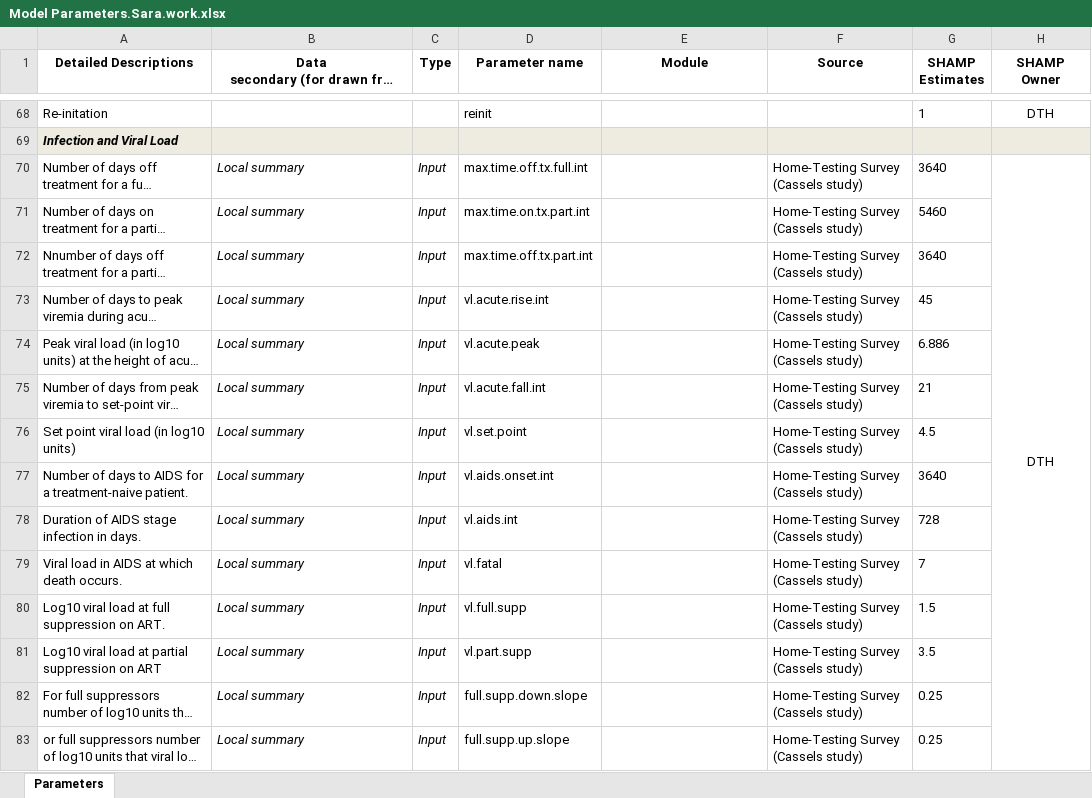
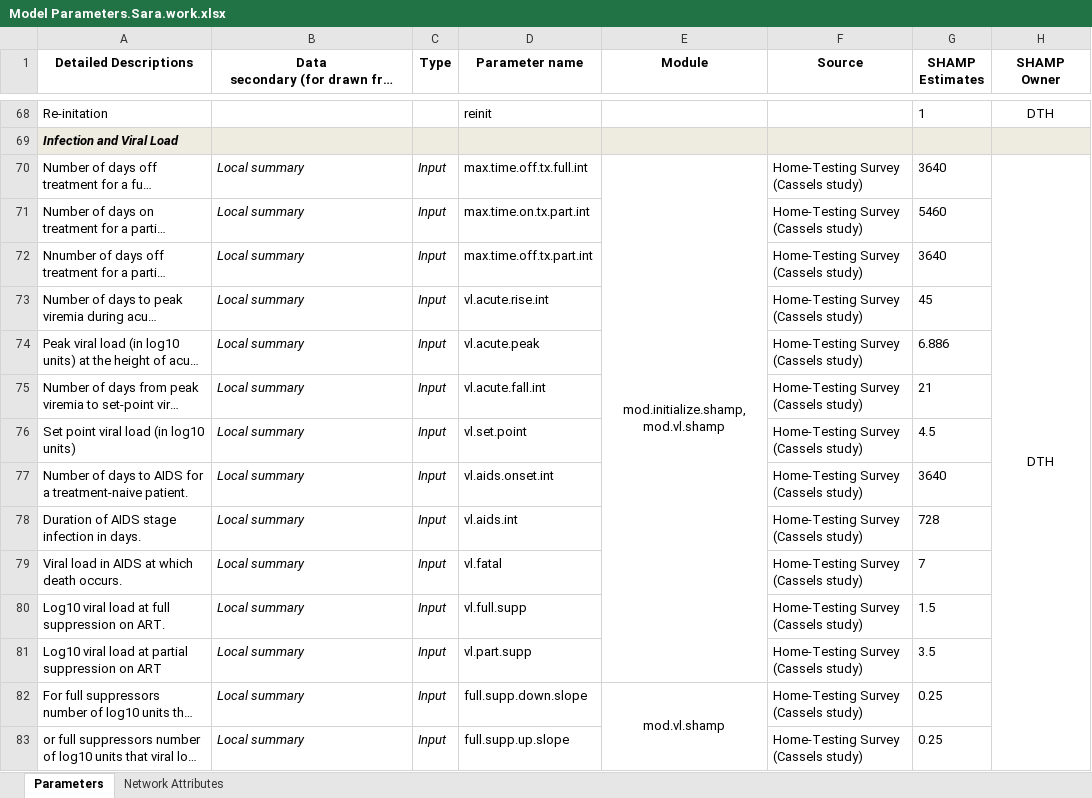
Before and after one commit to EpiModel/EpiModelHIV, an Excel workbook: data/Model Parameters.Sara.work.xlsx, sheet Parameters, drawn as a sheet; only a part is shown, gaps mark what is left out; long unchanged cells end in …; values as stored, in another font and other column widths than the file's, no borders; the diff covers the shown part only; the diff names each change by its address in the sheet, - before the commit and + after, or states it on an @@ line.

Commit message:
Added module names

```diff
--- a/data/Model Parameters.Sara.work.xlsx (sheet Parameters)
+++ b/data/Model Parameters.Sara.work.xlsx (sheet Parameters)
+sheet tab: Network Attributes
-E70 (Module): (empty)
+E70 (Module): mod.initialize.shamp, mod.vl.shamp
+E70:E81 merged
-E82 (Module): (empty)
+E82 (Module): mod.vl.shamp
+E82:E85 merged
```
Also changed, not shown: 7 removed rows, 37 edited cells, cell formats and merged cells elsewhere in this sheet, formulas that keep their value.
